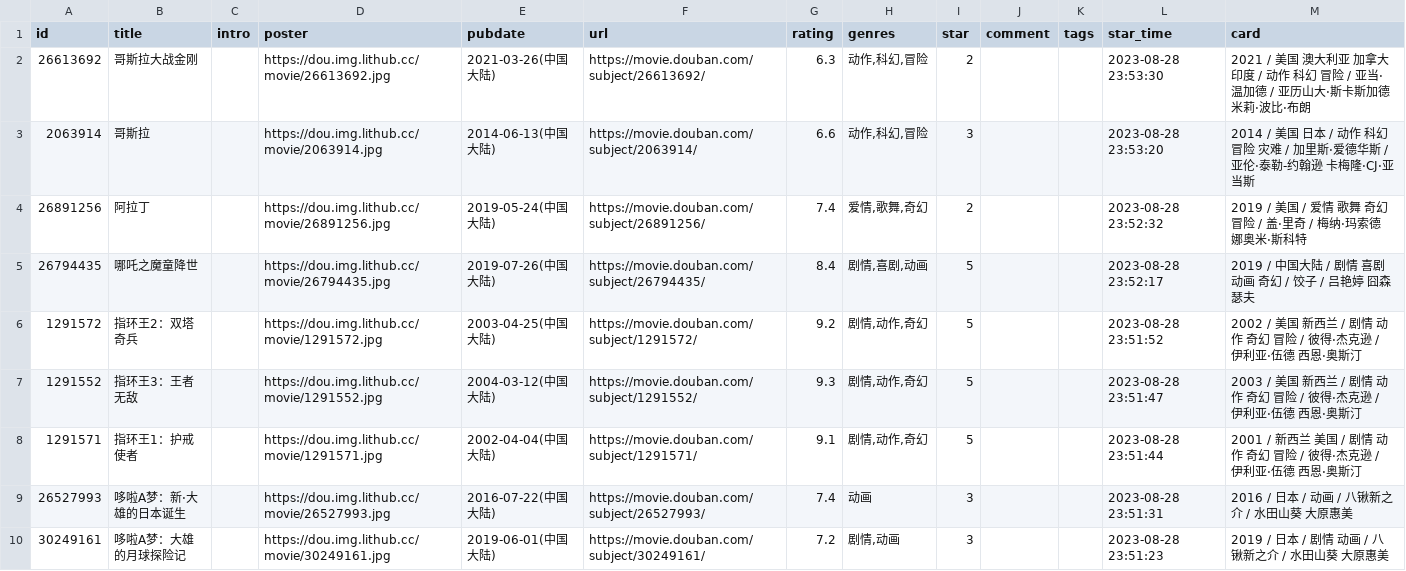
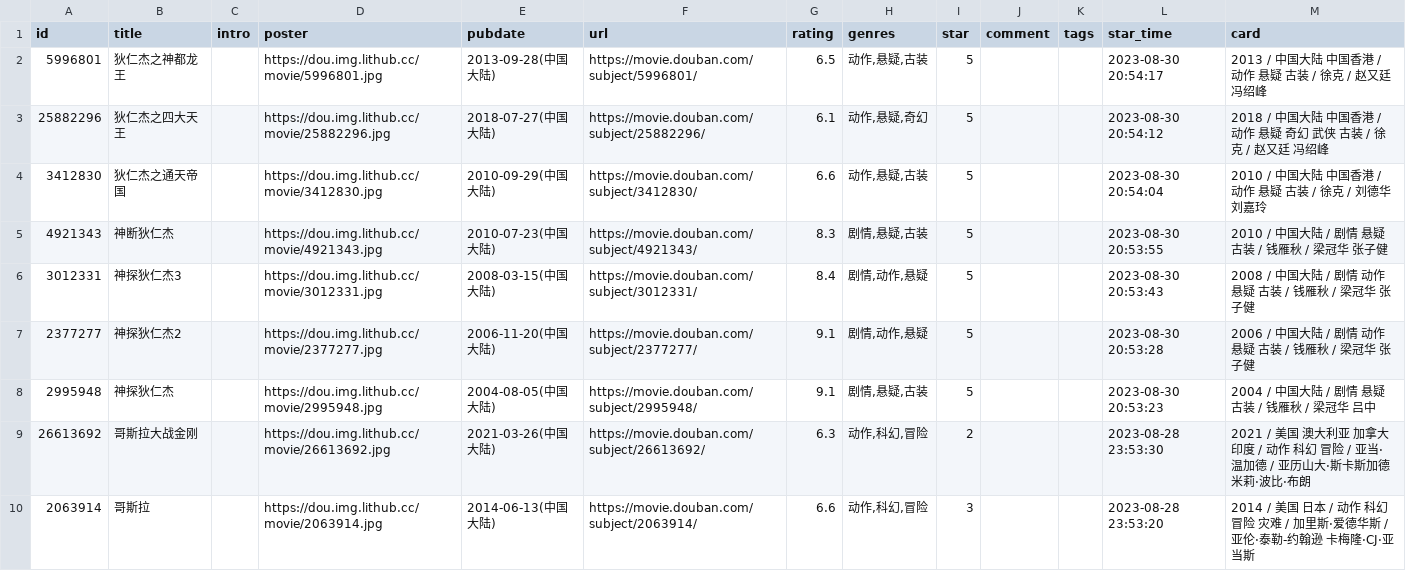
Before and after one commit to ysicing/devops-handbook, a CSV file: data/douban/movie.csv, drawn as a sheet; only a part is shown; the shorter side is filled out with more unchanged rows.

Commit message:
chore: update douban data

```diff
--- a/data/douban/movie.csv
+++ b/data/douban/movie.csv
@@ -1,2 +1,9 @@
 id,title,intro,poster,pubdate,url,rating,genres,star,comment,tags,star_time,card
+5996801,狄仁杰之神都龙王,,https://dou.img.lithub.cc/movie/5996801.jpg,2013-09-28(中国大陆),https://movie.douban.com/subject/5996801/,6.5,"动作,悬疑,古装",5,,,2023-08-30 20:54:17,2013 / 中国大陆 中国香港 / 动作 悬疑 古装 / 徐克 / 赵又廷 冯绍峰
+25882296,狄仁杰之四大天王,,https://dou.img.lithub.cc/movie/25882296.jpg,2018-07-27(中国大陆),https://movie.douban.com/subject/25882296/,6.1,"动作,悬疑,奇幻",5,,,2023-08-30 20:54:12,2018 / 中国大陆 中国香港 / 动作 悬疑 奇幻 武侠 古装 / 徐克 / 赵又廷 冯绍峰
+3412830,狄仁杰之通天帝国,,https://dou.img.lithub.cc/movie/3412830.jpg,2010-09-29(中国大陆),https://movie.douban.com/subject/3412830/,6.6,"动作,悬疑,古装",5,,,2023-08-30 20:54:04,2010 / 中国大陆 中国香港 / 动作 悬疑 古装 / 徐克 / 刘德华 刘嘉玲
+4921343,神断狄仁杰,,https://dou.img.lithub.cc/movie/4921343.jpg,2010-07-23(中国大陆),https://movie.douban.com/subject/4921343/,8.3,"剧情,悬疑,古装",5,,,2023-08-30 20:53:55,2010 / 中国大陆 / 剧情 悬疑 古装 / 钱雁秋 / 梁冠华 张子健
+3012331,神探狄仁杰3,,https://dou.img.lithub.cc/movie/3012331.jpg,2008-03-15(中国大陆),https://movie.douban.com/subject/3012331/,8.4,"剧情,动作,悬疑",5,,,2023-08-30 20:53:43,2008 / 中国大陆 / 剧情 动作 悬疑 古装 / 钱雁秋 / 梁冠华 张子健
+2377277,神探狄仁杰2,,https://dou.img.lithub.cc/movie/2377277.jpg,2006-11-20(中国大陆),https://movie.douban.com/subject/2377277/,9.1,"剧情,动作,悬疑",5,,,2023-08-30 20:53:28,2006 / 中国大陆 / 剧情 动作 悬疑 古装 / 钱雁秋 / 梁冠华 张子健
+2995948,神探狄仁杰,,https://dou.img.lithub.cc/movie/2995948.jpg,2004-08-05(中国大陆),https://movie.douban.com/subject/2995948/,9.1,"剧情,悬疑,古装",5,,,2023-08-30 20:53:23,2004 / 中国大陆 / 剧情 悬疑 古装 / 钱雁秋 / 梁冠华 吕中
 26613692,哥斯拉大战金刚,,https://dou.img.lithub.cc/movie/26613692.jpg,2021-03-26(中国大陆),https://movie.douban.com/subject/26613692/,6.3,"动作,科幻,冒险",2,,,2023-08-28 23:53:30,2021 / 美国 澳大利亚 加拿大 印度 / 动作 科幻 冒险 / 亚当·温加德 / 亚历山大·斯卡斯加德 米莉·波比·布朗
```
